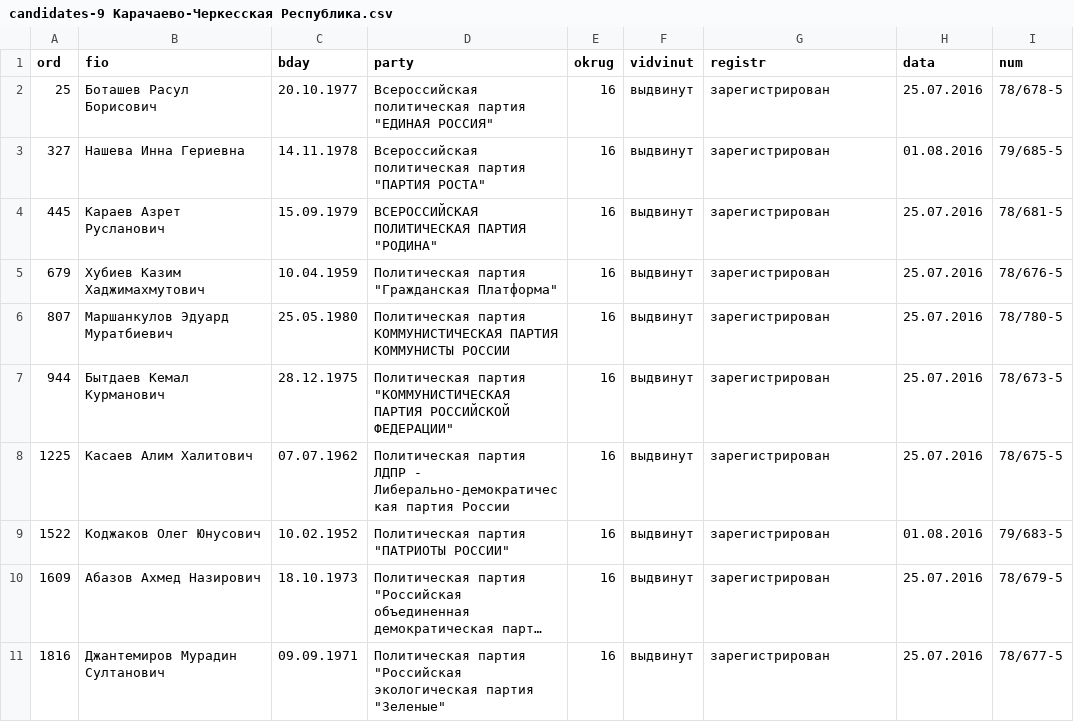
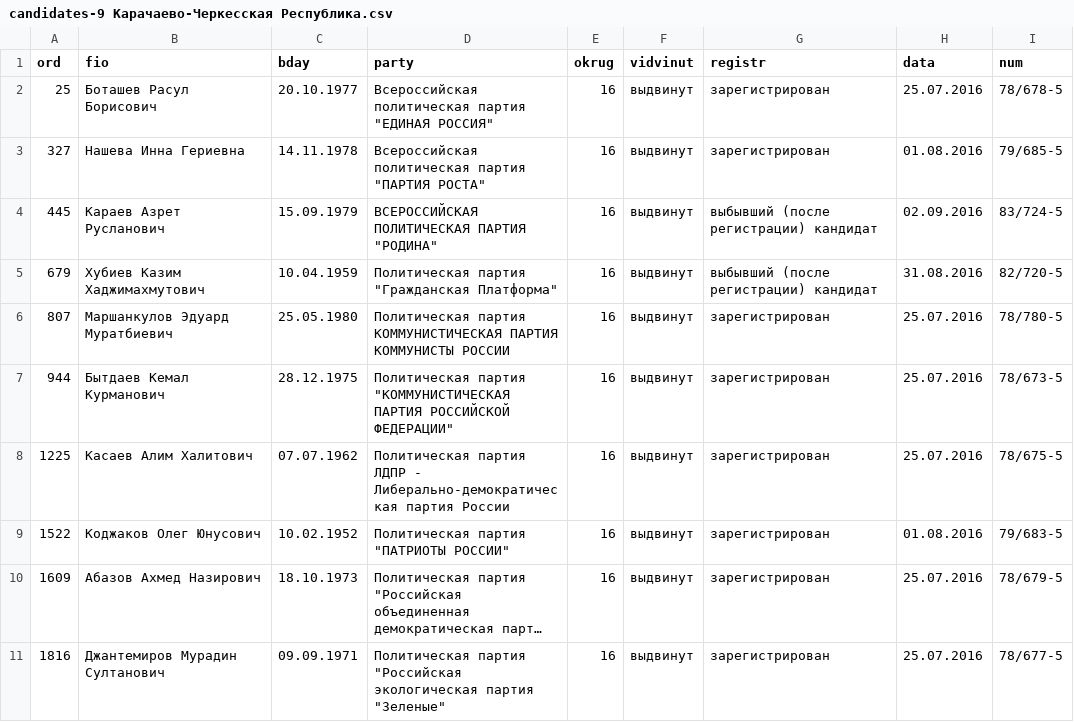
Before and after one commit to spbelect/parse_candidates_duma_2016, a CSV file: candidates-9 Карачаево-Черкесская Республика.csv, drawn as a sheet; only a part is shown; long unchanged cells end in ….

```diff
--- a/candidates-9 Карачаево-Черкесская Республика.csv
+++ b/candidates-9 Карачаево-Черкесская Республика.csv
@@ -3,4 +3,4 @@ ord,fio,bday,party,okrug,vidvinut,registr,data,num
 327,Нашева Инна Гериевна,14.11.1978,"Всероссийская политическая партия ""ПАРТИЯ РОСТА""",16,выдвинут,зарегистрирован,01.08.2016,79/685-5
-445,Караев Азрет Русланович,15.09.1979,"ВСЕРОССИЙСКАЯ ПОЛИТИЧЕСКАЯ ПАРТИЯ ""РОДИНА""",16,выдвинут,зарегистрирован,25.07.2016,78/681-5
-679,Хубиев Казим Хаджимахмутович,10.04.1959,"Политическая партия ""Гражданская Платформа""",16,выдвинут,зарегистрирован,25.07.2016,78/676-5
+445,Караев Азрет Русланович,15.09.1979,"ВСЕРОССИЙСКАЯ ПОЛИТИЧЕСКАЯ ПАРТИЯ ""РОДИНА""",16,выдвинут,выбывший (после регистрации) кандидат,02.09.2016,83/724-5
+679,Хубиев Казим Хаджимахмутович,10.04.1959,"Политическая партия ""Гражданская Платформа""",16,выдвинут,выбывший (после регистрации) кандидат,31.08.2016,82/720-5
 807,Маршанкулов Эдуард Муратбиевич,25.05.1980,Политическая партия КОММУНИСТИЧЕСКАЯ ПАРТИЯ КОММУНИСТЫ РОССИИ,16,выдвинут,зарегистрирован,25.07.2016,78/780-5
```
Also changed, not shown: candidates-32 Брянская область.csv, candidates-39 Калининградская область.csv, 9 other files.
